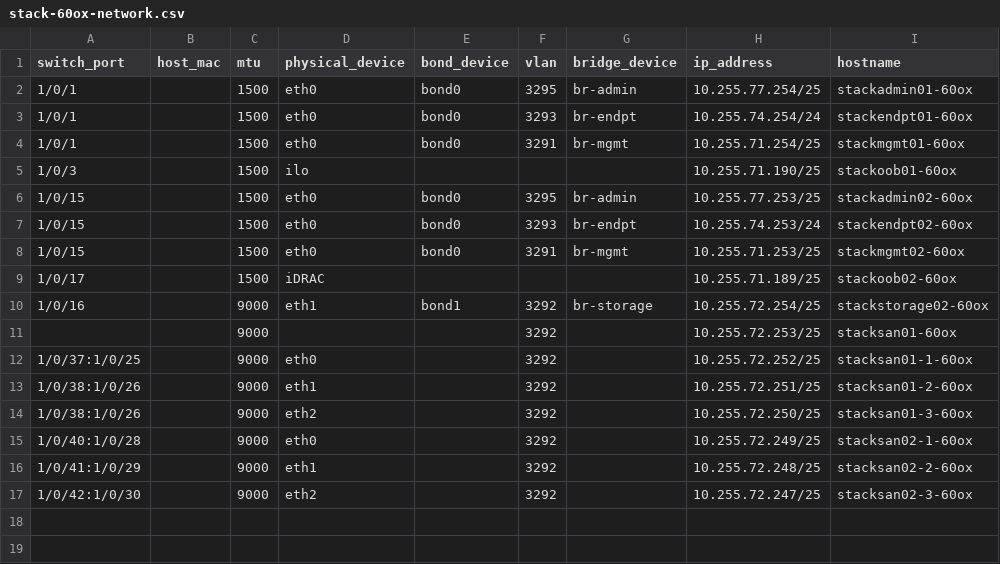
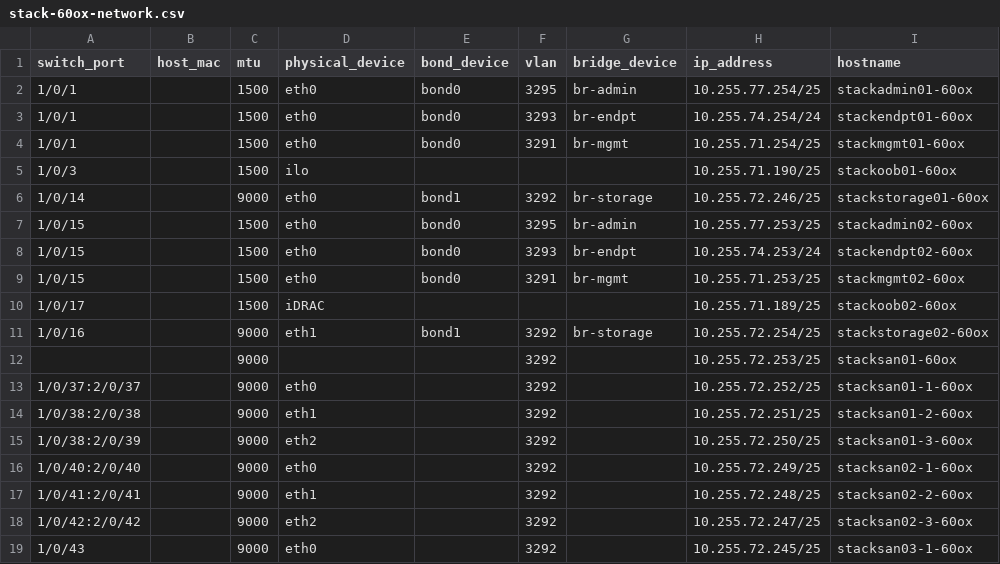
Before and after one commit to huit/cloudeng.github.io, a CSV file: stack-60ox-network.csv, drawn as a sheet.

Commit message:
more futzing with 60ox network

```diff
--- a/stack-60ox-network.csv
+++ b/stack-60ox-network.csv
@@ -5,2 +5,3 @@
          1/0/3,         , 1500, ilo            ,            ,     ,              , 10.255.71.190/25,     stackoob01-60ox
+        1/0/14,         , 9000, eth0           , bond1      , 3292,    br-storage, 10.255.72.246/25, stackstorage01-60ox
         1/0/15,         , 1500, eth0           , bond0      , 3295,      br-admin, 10.255.77.253/25,   stackadmin02-60ox
@@ -11,7 +12,8 @@
               ,         , 9000,                ,            , 3292,              , 10.255.72.253/25,     stacksan01-60ox
- 1/0/37:1/0/25,         , 9000, eth0           ,            , 3292,              , 10.255.72.252/25,   stacksan01-1-60ox
- 1/0/38:1/0/26,         , 9000, eth1           ,            , 3292,              , 10.255.72.251/25,   stacksan01-2-60ox
- 1/0/38:1/0/26,         , 9000, eth2           ,            , 3292,              , 10.255.72.250/25,   stacksan01-3-60ox
- 1/0/40:1/0/28,         , 9000, eth0           ,            , 3292,              , 10.255.72.249/25,   stacksan02-1-60ox
- 1/0/41:1/0/29,         , 9000, eth1           ,            , 3292,              , 10.255.72.248/25,   stacksan02-2-60ox
- 1/0/42:1/0/30,         , 9000, eth2           ,            , 3292,              , 10.255.72.247/25,   stacksan02-3-60ox
+ 1/0/37:2/0/37,         , 9000, eth0           ,            , 3292,              , 10.255.72.252/25,   stacksan01-1-60ox
+ 1/0/38:2/0/38,         , 9000, eth1           ,            , 3292,              , 10.255.72.251/25,   stacksan01-2-60ox
+ 1/0/38:2/0/39,         , 9000, eth2           ,            , 3292,              , 10.255.72.250/25,   stacksan01-3-60ox
+ 1/0/40:2/0/40,         , 9000, eth0           ,            , 3292,              , 10.255.72.249/25,   stacksan02-1-60ox
+ 1/0/41:2/0/41,         , 9000, eth1           ,            , 3292,              , 10.255.72.248/25,   stacksan02-2-60ox
+ 1/0/42:2/0/42,         , 9000, eth2           ,            , 3292,              , 10.255.72.247/25,   stacksan02-3-60ox
+        1/0/43,         , 9000, eth0           ,            , 3292,              , 10.255.72.245/25,   stacksan03-1-60ox
```
